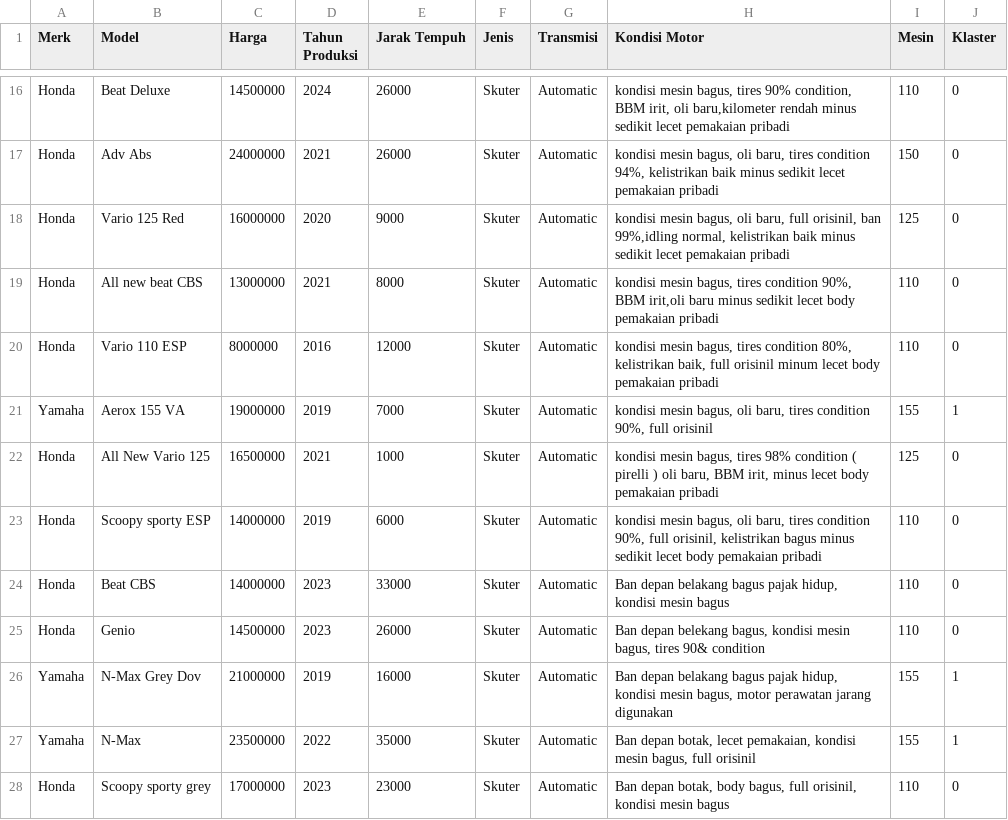
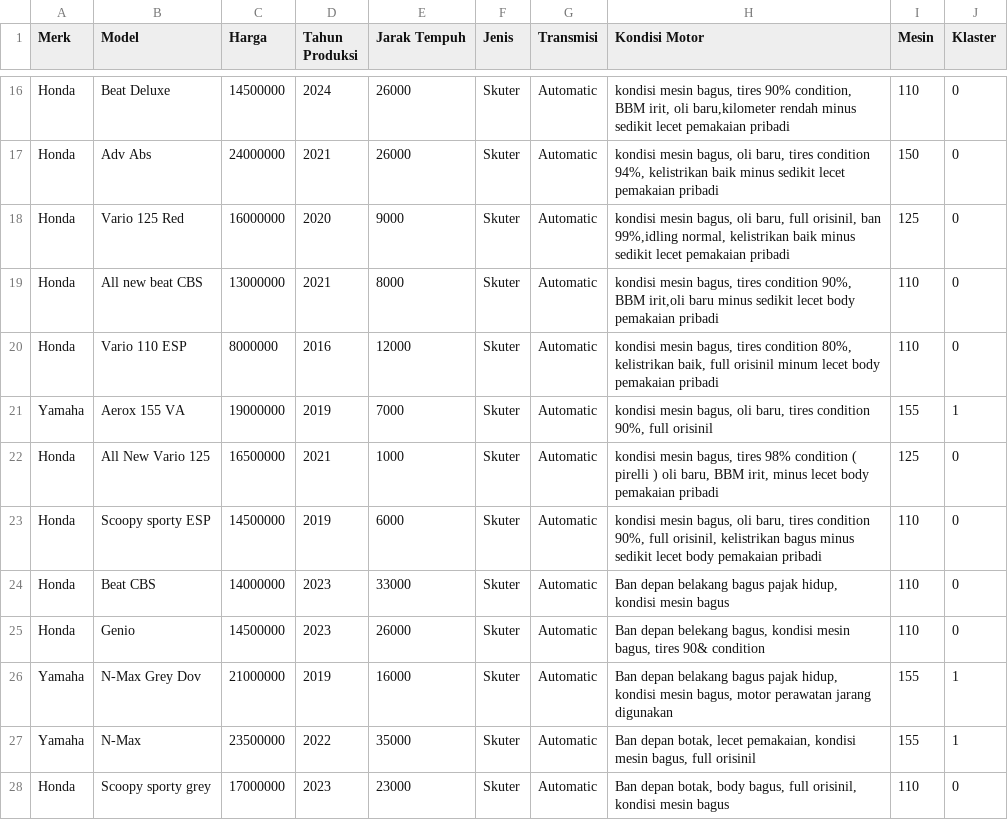
Before and after one commit to RatriYulia123/Mouzamotor-app, a CSV file: klaster_baru_data_motor_mouza.csv, drawn as a sheet; only a part is shown, gaps mark what is left out.

Commit message:
Update klaster_baru_data_motor_mouza.csv

```diff
--- a/klaster_baru_data_motor_mouza.csv
+++ b/klaster_baru_data_motor_mouza.csv
@@ -22,3 +22,3 @@ Yamaha,Aerox 155 VA,19000000,2019,7000,Skuter,Automatic,"kondisi mesin bagus, ol
 Honda,All New Vario 125,16500000,2021,1000,Skuter,Automatic,"kondisi mesin bagus, tires 98% condition ( pirelli ) oli baru, BBM irit, minus lecet body pemakaian pribadi",125,0
-Honda,Scoopy sporty ESP,14000000,2019,6000,Skuter,Automatic,"kondisi mesin bagus, oli baru, tires condition 90%, full orisinil, kelistrikan bagus minus sedikit lecet body pemakaian pribadi",110,0
+Honda,Scoopy sporty ESP,14500000,2019,6000,Skuter,Automatic,"kondisi mesin bagus, oli baru, tires condition 90%, full orisinil, kelistrikan bagus minus sedikit lecet body pemakaian pribadi",110,0
 Honda,Beat CBS,14000000,2023,33000,Skuter,Automatic,"Ban depan belakang bagus pajak hidup, kondisi mesin bagus",110,0
```
